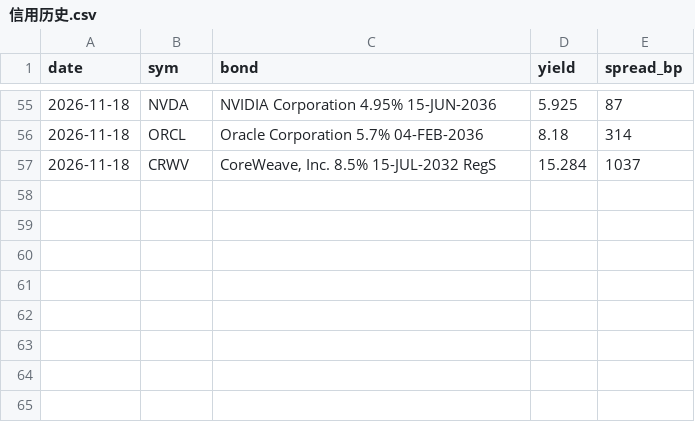
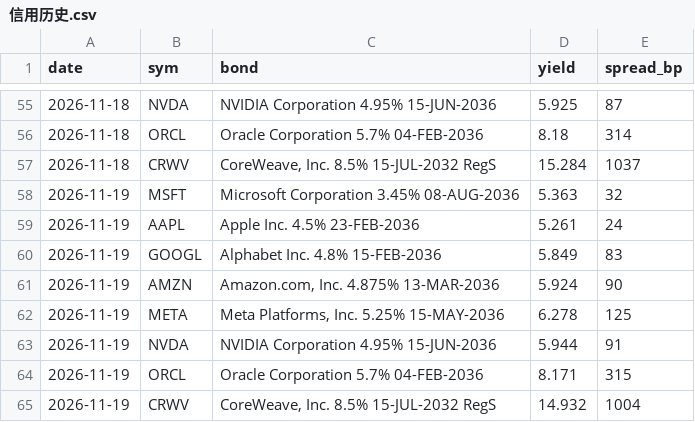
Before and after one commit to yeohkj-dev/jlaw-daily-report, a CSV file: 大盘报告/信用历史.csv, drawn as a sheet; only a part is shown, gaps mark what is left out; the diff names each change by its address in the sheet, - before the commit and + after, or states it on an @@ line.

```diff
--- a/大盘报告/信用历史.csv
+++ b/大盘报告/信用历史.csv
+row 58: 2026-11-19 | MSFT | Microsoft Corporation 3.45% 08-AUG-2036 | 5.363 | 32
+row 59: 2026-11-19 | AAPL | Apple Inc. 4.5% 23-FEB-2036 | 5.261 | 24
+row 60: 2026-11-19 | GOOGL | Alphabet Inc. 4.8% 15-FEB-2036 | 5.849 | 83
+row 61: 2026-11-19 | AMZN | Amazon.com, Inc. 4.875% 13-MAR-2036 | 5.924 | 90
+row 62: 2026-11-19 | META | Meta Platforms, Inc. 5.25% 15-MAY-2036 | 6.278 | 125
+row 63: 2026-11-19 | NVDA | NVIDIA Corporation 4.95% 15-JUN-2036 | 5.944 | 91
+row 64: 2026-11-19 | ORCL | Oracle Corporation 5.7% 04-FEB-2036 | 8.171 | 315
+row 65: 2026-11-19 | CRWV | CoreWeave, Inc. 8.5% 15-JUL-2032 RegS | 14.932 | 1004
```
Also changed, not shown: 大盘报告/大盘历史.csv, 大盘报告/行业历史.csv, 15 other files.
